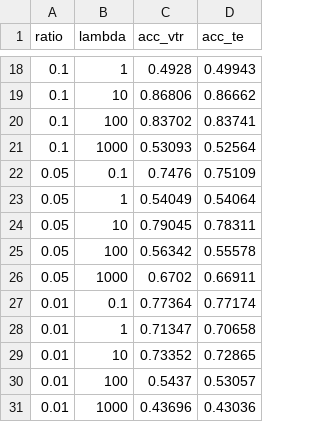
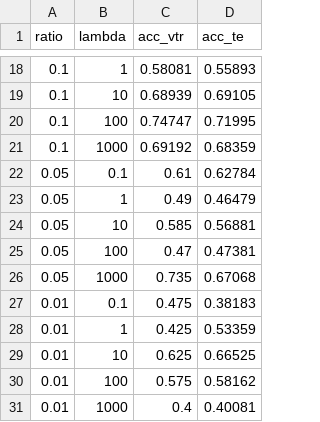
Before and after one commit to fanghgit/IPC, a CSV file: dimReduce/matlab/4thexperimental_result/ssnmf/news20.csv, drawn as a sheet; only a part is shown, gaps mark what is left out; the diff covers the shown part only.

```diff
--- a/dimReduce/matlab/4thexperimental_result/ssnmf/news20.csv
+++ b/dimReduce/matlab/4thexperimental_result/ssnmf/news20.csv
@@ -18,14 +18,14 @@ ratio,lambda,acc_vtr,acc_te,
-0.1,1,0.4928,0.49943
-0.1,10,0.86806,0.86662
-0.1,100,0.83702,0.83741
-0.1,1000,0.53093,0.52564
-0.05,0.1,0.7476,0.75109
-0.05,1,0.54049,0.54064
-0.05,10,0.79045,0.78311
-0.05,100,0.56342,0.55578
-0.05,1000,0.6702,0.66911
-0.01,0.1,0.77364,0.77174
-0.01,1,0.71347,0.70658
-0.01,10,0.73352,0.72865
-0.01,100,0.5437,0.53057
-0.01,1000,0.43696,0.43036
+0.1,1,0.58081,0.55893
+0.1,10,0.68939,0.69105
+0.1,100,0.74747,0.71995
+0.1,1000,0.69192,0.68359
+0.05,0.1,0.61,0.62784
+0.05,1,0.49,0.46479
+0.05,10,0.585,0.56881
+0.05,100,0.47,0.47381
+0.05,1000,0.735,0.67068
+0.01,0.1,0.475,0.38183
+0.01,1,0.425,0.53359
+0.01,10,0.625,0.66525
+0.01,100,0.575,0.58162
+0.01,1000,0.4,0.40081
```
Also changed, not shown: 32 edited cells elsewhere in this file.
